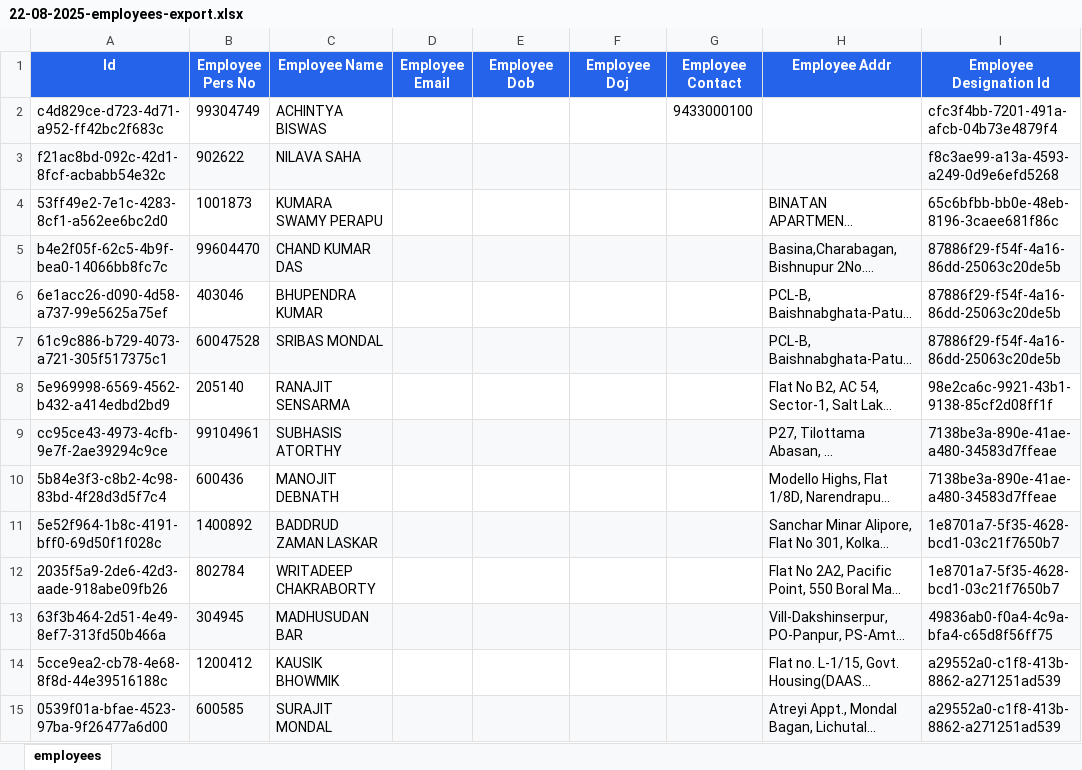
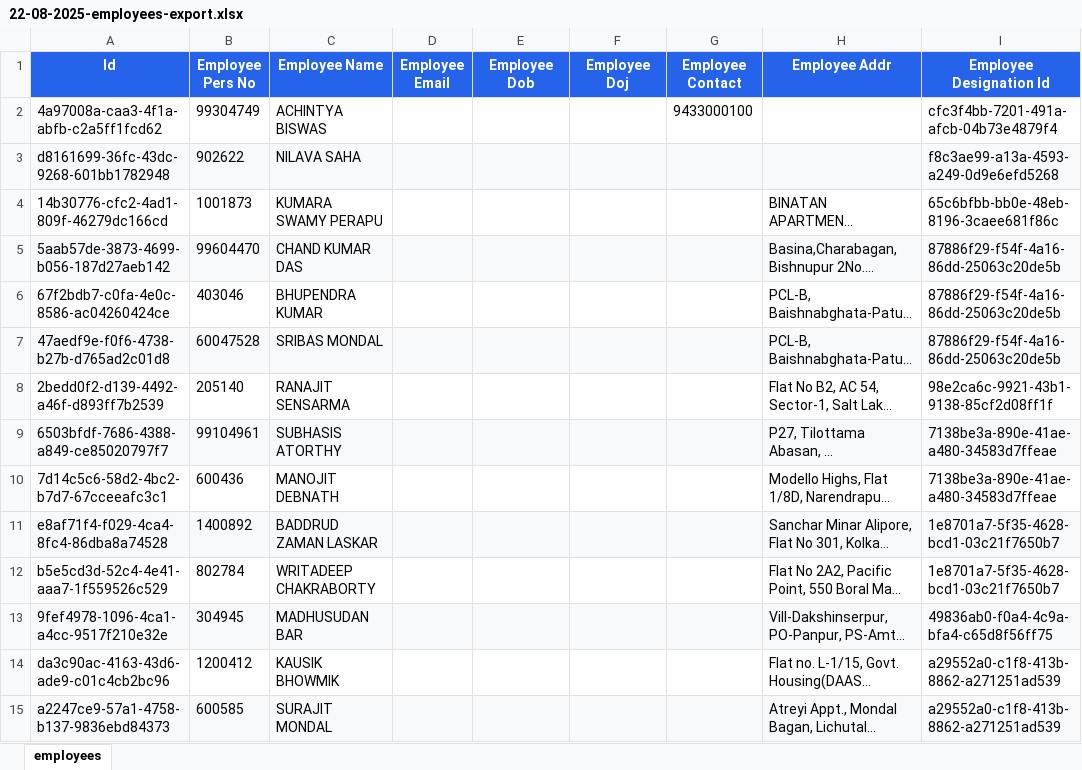
Before and after one commit to sdetmharinavi/hnvtx, an Excel workbook: data/22-08-2025-employees-export.xlsx, sheet employees, drawn as a sheet; only a part is shown; long unchanged cells end in …; values as stored, in another font and other column widths than the file's, no borders; the diff covers the shown part only; the diff names each change by its address in the sheet, - before the commit and + after, or states it on an @@ line.

```diff
--- a/data/22-08-2025-employees-export.xlsx (sheet employees)
+++ b/data/22-08-2025-employees-export.xlsx (sheet employees)
-A2 (Id): c4d829ce-d723-4d71-a952-ff42bc2f683c
+A2 (Id): 4a97008a-caa3-4f1a-abfb-c2a5ff1fcd62
-A3 (Id): f21ac8bd-092c-42d1-8fcf-acbabb54e32c
+A3 (Id): d8161699-36fc-43dc-9268-601bb1782948
-A4 (Id): 53ff49e2-7e1c-4283-8cf1-a562ee6bc2d0
+A4 (Id): 14b30776-cfc2-4ad1-809f-46279dc166cd
-A5 (Id): b4e2f05f-62c5-4b9f-bea0-14066bb8fc7c
+A5 (Id): 5aab57de-3873-4699-b056-187d27aeb142
-A6 (Id): 6e1acc26-d090-4d58-a737-99e5625a75ef
+A6 (Id): 67f2bdb7-c0fa-4e0c-8586-ac04260424ce
-A7 (Id): 61c9c886-b729-4073-a721-305f517375c1
+A7 (Id): 47aedf9e-f0f6-4738-b27b-d765ad2c01d8
-A8 (Id): 5e969998-6569-4562-b432-a414edbd2bd9
+A8 (Id): 2bedd0f2-d139-4492-a46f-d893ff7b2539
-A9 (Id): cc95ce43-4973-4cfb-9e7f-2ae39294c9ce
+A9 (Id): 6503bfdf-7686-4388-a849-ce85020797f7
-A10 (Id): 5b84e3f3-c8b2-4c98-83bd-4f28d3d5f7c4
+A10 (Id): 7d14c5c6-58d2-4bc2-b7d7-67cceeafc3c1
-A11 (Id): 5e52f964-1b8c-4191-bff0-69d50f1f028c
+A11 (Id): e8af71f4-f029-4ca4-8fc4-86dba8a74528
-A12 (Id): 2035f5a9-2de6-42d3-aade-918abe09fb26
+A12 (Id): b5e5cd3d-52c4-4e41-aaa7-1f559526c529
-A13 (Id): 63f3b464-2d51-4e49-8ef7-313fd50b466a
+A13 (Id): 9fef4978-1096-4ca1-a4cc-9517f210e32e
-A14 (Id): 5cce9ea2-cb78-4e68-8f8d-44e39516188c
+A14 (Id): da3c90ac-4163-43d6-ade9-c01c4cb2bc96
-A15 (Id): 0539f01a-bfae-4523-97ba-9f26477a6d00
+A15 (Id): a2247ce9-57a1-4758-b137-9836ebd84373
```
Also changed, not shown: 106 edited cells elsewhere in this sheet, data/22-08-2025-categories-export.xlsx, data/22-08-2025-lookup_types-export.xlsx, 21 other files.
